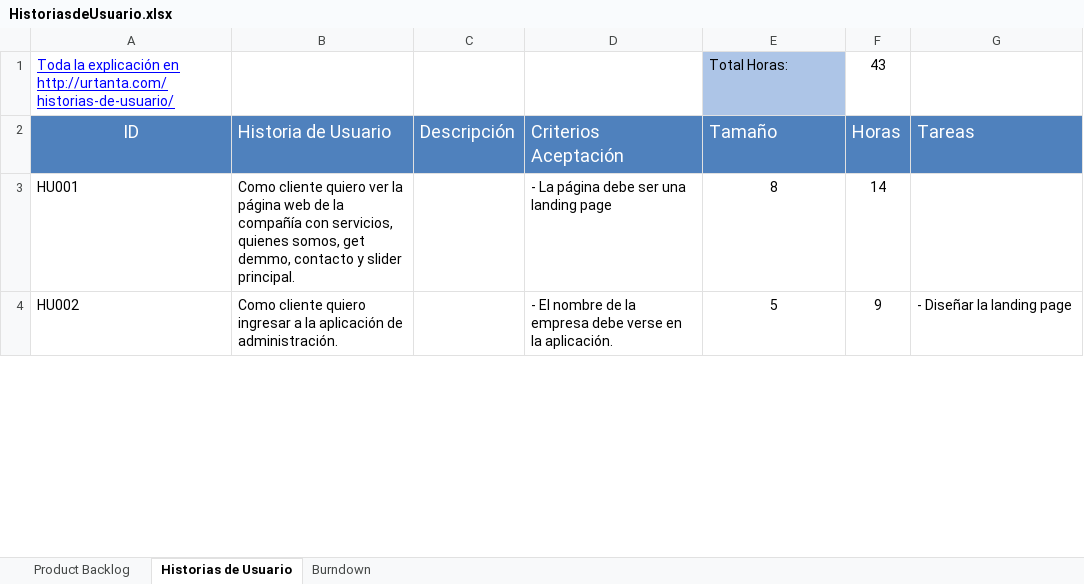
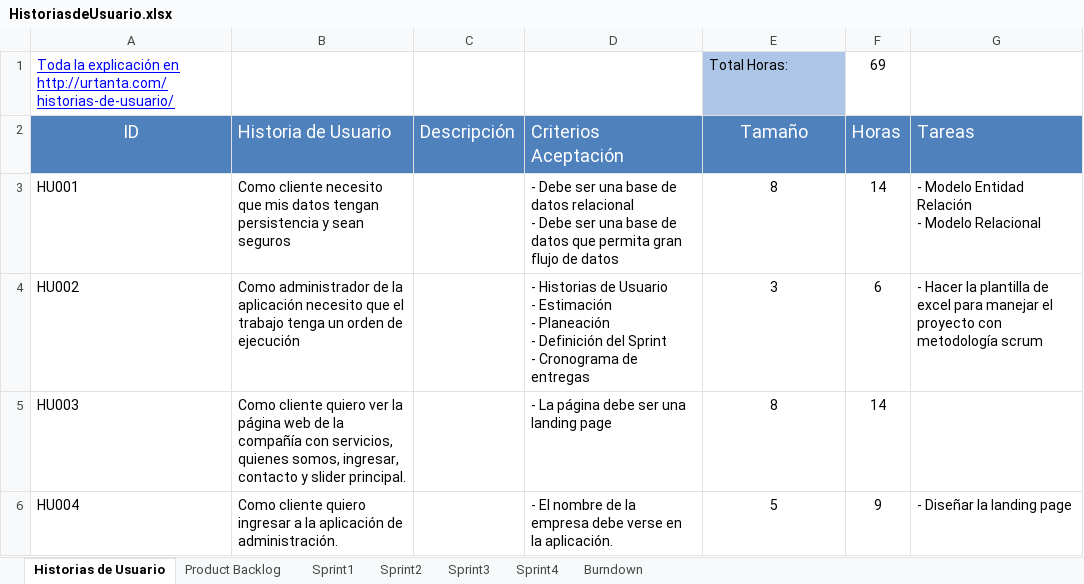
Before and after one commit to musksah/inspection2drone, an Excel workbook: DOC/HistoriasdeUsuario.xlsx, sheet Historias de Usuario, drawn as a sheet; only a part is shown; values as stored, in another font and other column widths than the file's, no borders; addresses are those after the commit; ↵ is a line break in a cell; the diff covers the shown part only; the diff names each change by its address in the sheet, - before the commit and + after, or states it on an @@ line.

Commit message:
Se agregar el gitignore y se la primera parte del proyecto con sesiones.

```diff
--- a/DOC/HistoriasdeUsuario.xlsx (sheet Historias de Usuario)
+++ b/DOC/HistoriasdeUsuario.xlsx (sheet Historias de Usuario)
+sheet tab: Sprint1
+sheet tab: Sprint2
+sheet tab: Sprint3
+sheet tab: Sprint4
@@ sheet tab order changed: Historias de Usuario | Product Backlog | Sprint1 | Sprint2 | Sprint3 | Sprint4 | Burndown @@
-F1: 43
+F1: 69
-E2 alignment: left
+E2 alignment: center
+row 3: HU001 | Como cliente necesito que mis datos tengan persistencia y sean seguros |  | - Debe ser una base de datos relacional ↵ - Debe ser una base de datos que permita gran flujo de datos | 8 | 14 | - Modelo Entidad Relación ↵ - Modelo Relacional
+row 4: HU002 | Como administrador de la aplicación necesito que el trabajo tenga un orden de ejecución |  | - Historias de Usuario ↵ - Estimación ↵ - Planeación ↵ - Definición del Sprint ↵ - Cronograma de entregas | 3 | 6 | - Hacer la plantilla de excel para manejar el proyecto con metodología scrum
-A5: HU001
+A5: HU003
-B5: …quienes somos, get demmo, contacto y…
+B5: …quienes somos, ingresar, contacto y…
-A6: HU002
+A6: HU004
```
Also changed, not shown: 3 added rows, 1 removed row, 14 edited cells and cell formats elsewhere in this sheet, sheet Burndown, sheet Product Backlog, formulas that keep their value, charts or pictures, 19 other files.
